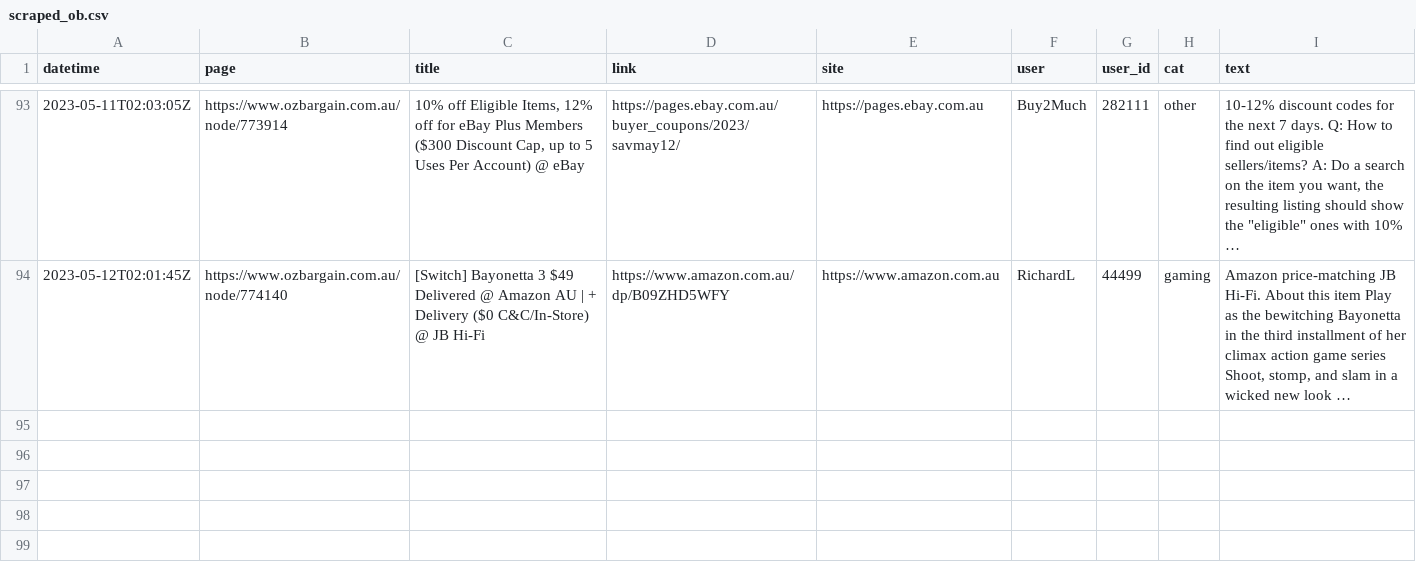
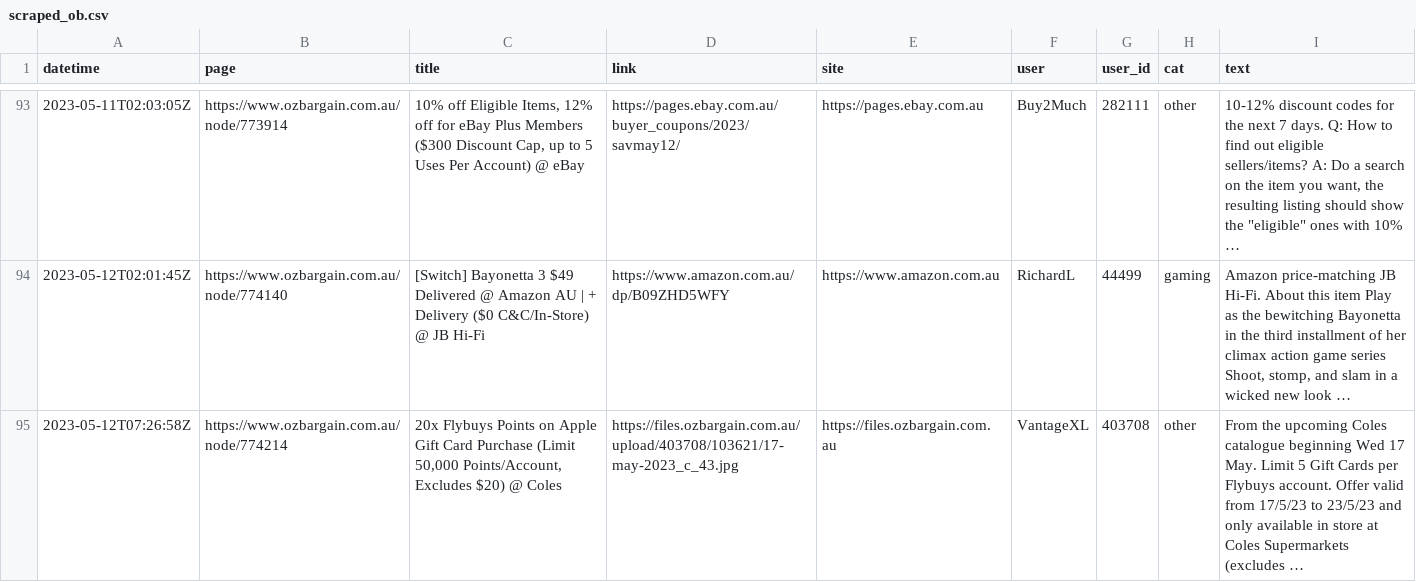
Before and after one commit to ntworthk/car-loans, a CSV file: data/scraped_ob.csv, drawn as a sheet; only a part is shown, gaps mark what is left out; the diff names each change by its address in the sheet, - before the commit and + after, or states it on an @@ line.

Commit message:
refreshing data

```diff
--- a/data/scraped_ob.csv
+++ b/data/scraped_ob.csv
+row 95: 2023-05-12T07:26:58Z | https://www.ozbargain.com.au/node/774214 | 20x Flybuys Points on Apple Gift Card Purchase (Limit 50,000 Points/Account, Excludes $20) @ Coles | https://files.ozbargain.com.au/upload/403708/103621/17-may-2023_c_43.jpg | https://files.ozbargain.com.au | VantageXL | 403708 | other | From the upcoming Coles catalogue beginning Wed 17 May. Limit 5 Gift Cards per Flybuys account. Offer valid from 17/5/23 to 23/5/23 and only available in store at Coles Supermarkets (excludes …
```
Also changed, not shown: 1 other file.
